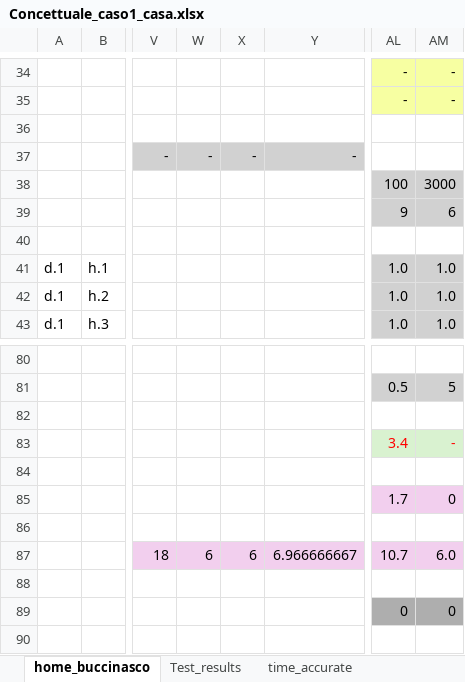
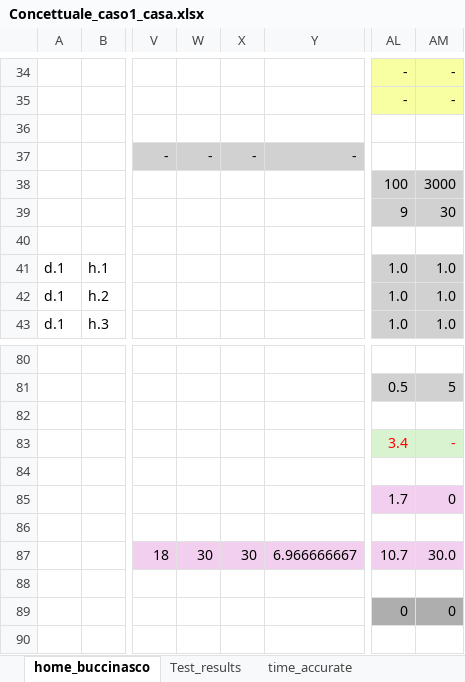
Before and after one commit to CamiCit/pyesm_thesis, an Excel workbook: tesi_camilla/case1_home/Concettuale_caso1_casa.xlsx, sheet home_buccinasco, drawn as a sheet; only a part is shown, gaps mark what is left out; values as stored, in another font and other column widths than the file's, no borders; the diff covers the shown part only; the diff names each change by its address in the sheet, - before the commit and + after, or states it on an @@ line.

```diff
--- a/tesi_camilla/case1_home/Concettuale_caso1_casa.xlsx (sheet home_buccinasco)
+++ b/tesi_camilla/case1_home/Concettuale_caso1_casa.xlsx (sheet home_buccinasco)
-AM39: 6
+AM39: 30
-W87: 6
+W87: 30
-X87: 6
+X87: 30
-AM87: 6.0
+AM87: 30.0
```
Also changed, not shown: 33 edited cells elsewhere in this sheet, sheet Test_results, tesi_camilla/general/conceptual_model.xlsx, 50 other files.
